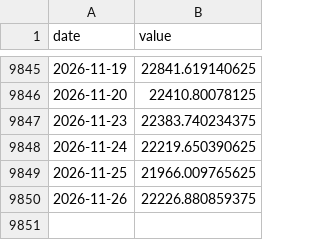
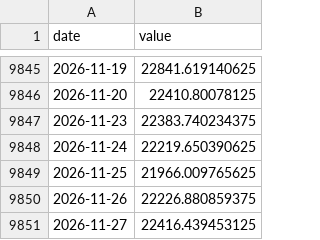
Before and after one commit to achl0902-web/back-testing, a CSV file: qld/data/macro/Y_HSI.csv, drawn as a sheet; only a part is shown, gaps mark what is left out.

```diff
--- a/qld/data/macro/Y_HSI.csv
+++ b/qld/data/macro/Y_HSI.csv
@@ -9850 +9850,2 @@ date,value
 2026-11-26,22226.880859375
+2026-11-27,22416.439453125
```
Also changed, not shown: qld/data/macro/Y_KS11.csv, qld/data/macro/Y_QQQ.csv, 15 other files.
